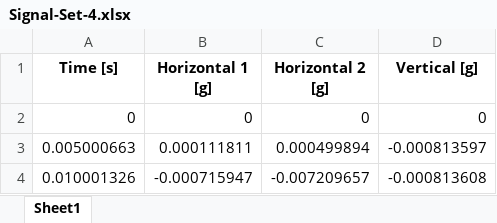
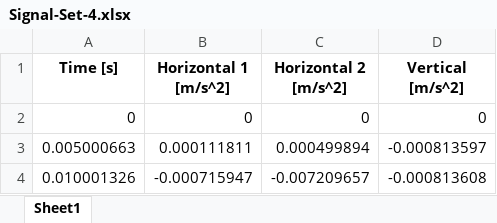
Before and after one commit to Lymone96/CIEM5220-Group2, an Excel workbook: 1_SRE/Part 2/Python for Project Work SRE_Part 2/IERS/Signal/Signal-Set-4.xlsx, sheet Sheet1, drawn as a sheet; only a part is shown; values as stored, in another font and other column widths than the file's, no borders; the diff names each change by its address in the sheet, - before the commit and + after, or states it on an @@ line.

```diff
--- a/1_SRE/Part 2/Python for Project Work SRE_Part 2/IERS/Signal/Signal-Set-4.xlsx (sheet Sheet1)
+++ b/1_SRE/Part 2/Python for Project Work SRE_Part 2/IERS/Signal/Signal-Set-4.xlsx (sheet Sheet1)
-B1: Horizontal 1 [g]
+B1: Horizontal 1 [m/s^2]
-C1: Horizontal 2 [g]
+C1: Horizontal 2 [m/s^2]
-D1: Vertical [g]
+D1: Vertical [m/s^2]
```
Also changed, not shown: 1_SRE/Part 2/Python for Project Work SRE_Part 2/ERS/Signals/Signal-Set-2.xlsx, 1_SRE/Part 2/Python for Project Work SRE_Part 2/ERS/Signals/Signal-Set-3.xlsx, 10 other files.
